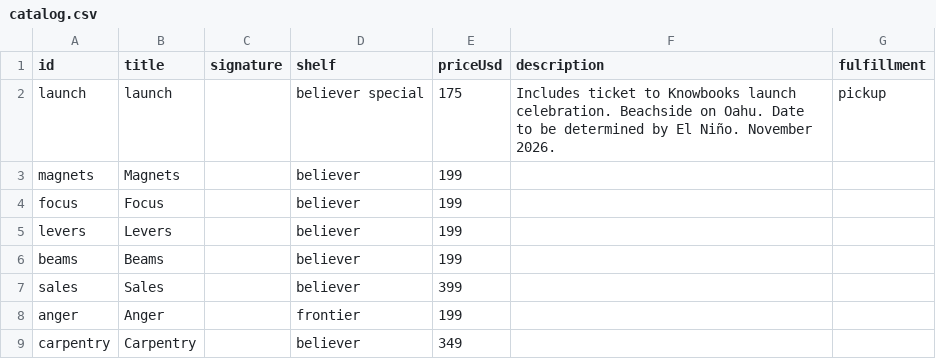
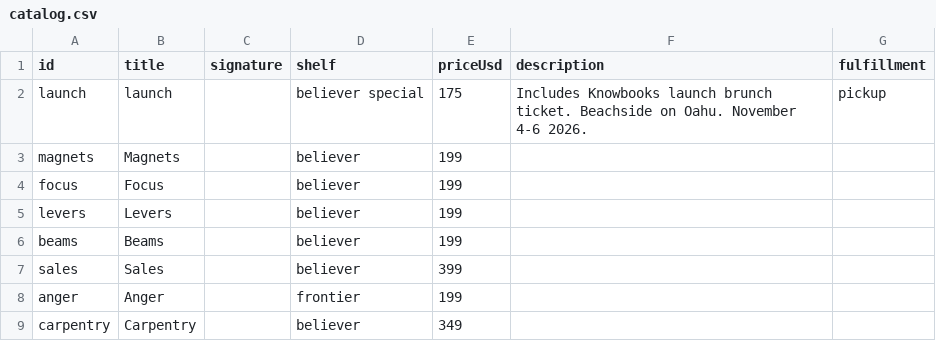
Before and after one commit to breck7/knowbooks.com, a CSV file: catalog.csv, drawn as a sheet; only a part is shown.

Commit message:
Deploying to wws from @ breck7/knowbooks.com@9a2d62317bdff72de832506bfe1a51706fa8689a 🚀

```diff
--- a/catalog.csv
+++ b/catalog.csv
@@ -1,3 +1,3 @@
 id,title,signature,shelf,priceUsd,description,fulfillment
-launch,launch,,believer special,175,Includes ticket to Knowbooks launch celebration. Beachside on Oahu. Date to be determined by El Niño. November 2026.,pickup
+launch,launch,,believer special,175,Includes Knowbooks launch brunch ticket. Beachside on Oahu. November 4-6 2026.,pickup
 magnets,Magnets,,believer,199,,
```
Also changed, not shown: 10 other files.
